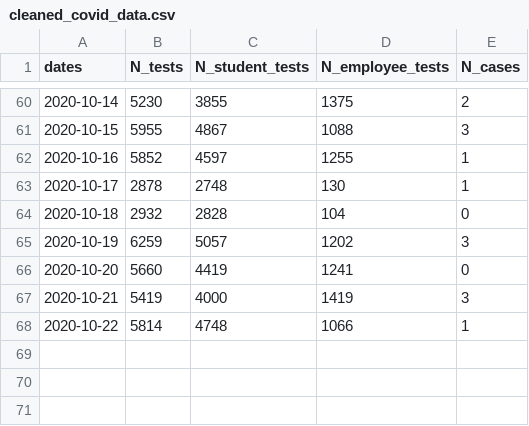
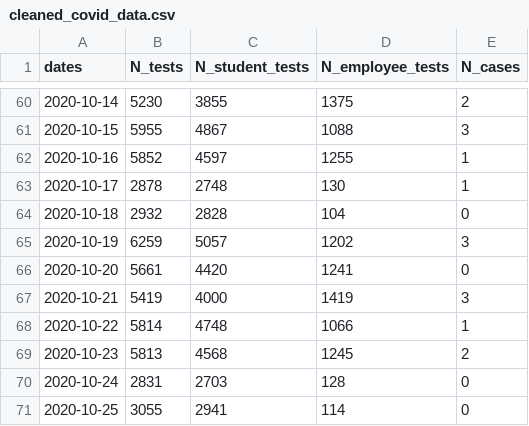
Before and after one commit to dashiellmassey/cornell-covid-dashboard, a CSV file: cleaned_covid_data.csv, drawn as a sheet; only a part is shown, gaps mark what is left out.

```diff
--- a/cleaned_covid_data.csv
+++ b/cleaned_covid_data.csv
@@ -65,4 +65,7 @@ dates,N_tests,N_student_tests,N_employee_tests,N_cases
 2020-10-19,6259,5057,1202,3
-2020-10-20,5660,4419,1241,0
+2020-10-20,5661,4420,1241,0
 2020-10-21,5419,4000,1419,3
 2020-10-22,5814,4748,1066,1
+2020-10-23,5813,4568,1245,2
+2020-10-24,2831,2703,128,0
+2020-10-25,3055,2941,114,0
```
Also changed, not shown: docs/cleaned_covid_data.csv, 4 other files.
